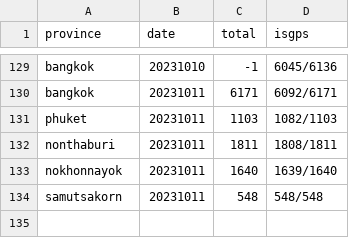
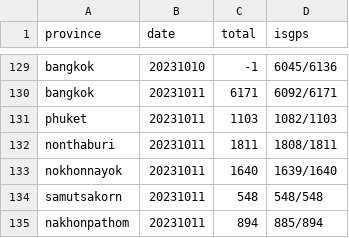
Before and after one commit to phawitb/crawler-led3-window, a CSV file: currentstage.csv, drawn as a sheet; only a part is shown, gaps mark what is left out; the diff names each change by its address in the sheet, - before the commit and + after, or states it on an @@ line.

Commit message:
Update currentstage.csv

```diff
--- a/currentstage.csv
+++ b/currentstage.csv
+row 135: nakhonpathom | 20231011 | 894 | 885/894
```
